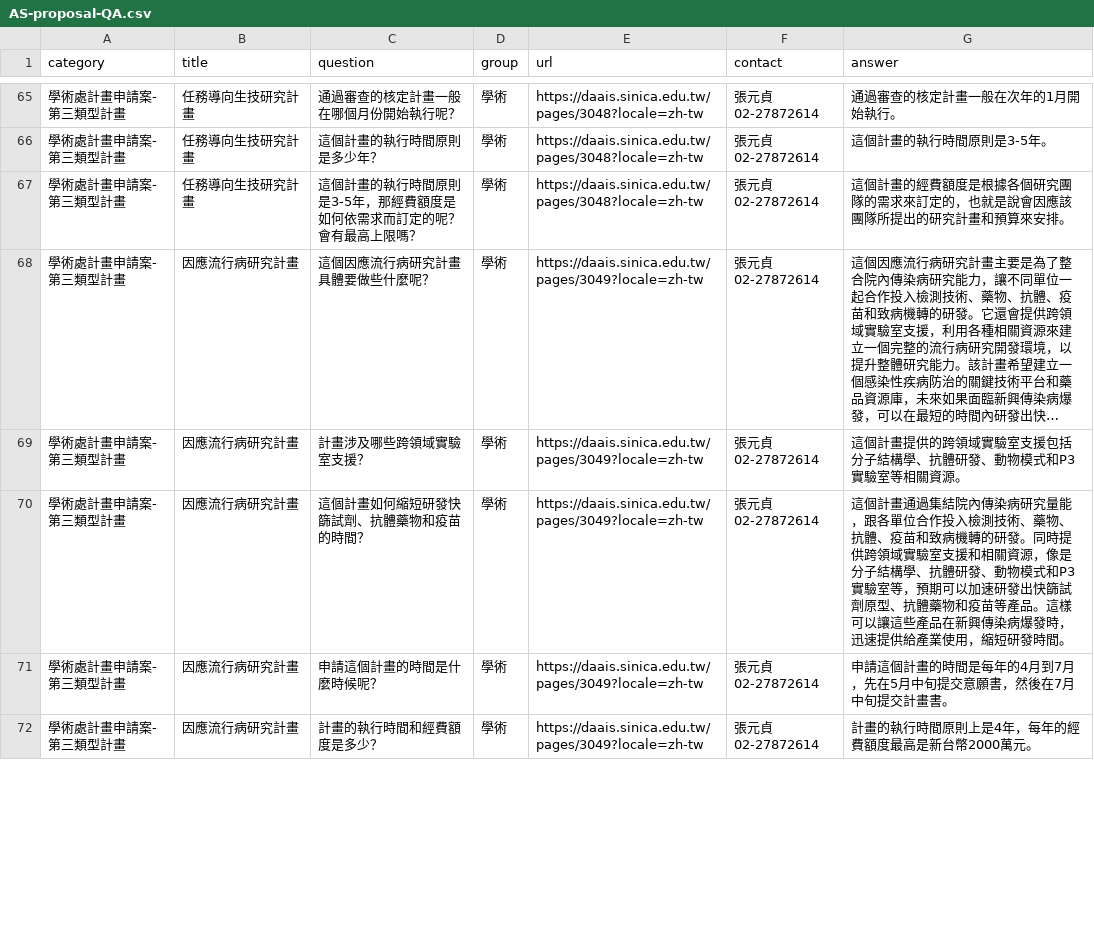
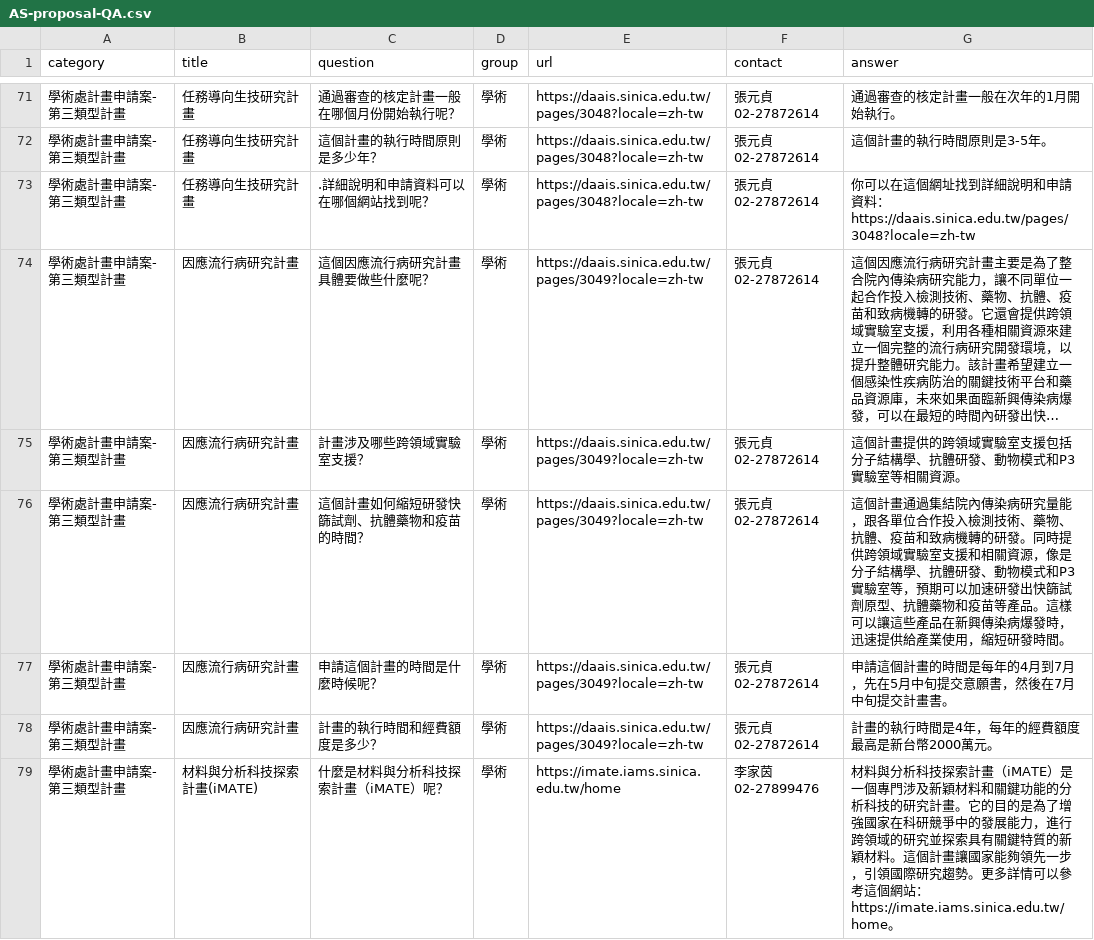
Before and after one commit to AS-AIGC/AS-AIGFAQ, a CSV file: examples/AS-proposal-QA.csv, drawn as a sheet; only a part is shown, gaps mark what is left out; long unchanged cells end in …; addresses are those after the commit; the diff covers the shown part only; the diff names each change by its address in the sheet, - before the commit and + after, or states it on an @@ line.

```diff
--- a/examples/AS-proposal-QA.csv
+++ b/examples/AS-proposal-QA.csv
-C73 (question): 這個計畫的執行時間原則是3-5年，那經費額度是如何依需求而訂定的呢？會有最高上限嗎？
+C73 (question): .詳細說明和申請資料可以在哪個網站找到呢？
-G73 (answer): 這個計畫的經費額度是根據各個研究團隊的需求來訂定的，也就是說會因應該團隊所提出的研究計畫和預算來安排。
+G73 (answer): 你可以在這個網址找到詳細說明和申請資料：https://daais.sinica.edu.tw/pages/3048?locale=zh-tw
-G78 (answer): 計畫的執行時間原則上是4年，每年的經費額度最高是新台幣2000萬元。
+G78 (answer): 計畫的執行時間是4年，每年的經費額度最高是新台幣2000萬元。
+row 79: 學術處計畫申請案-第三類型計畫 | 材料與分析科技探索計畫(iMATE) | 什麼是材料與分析科技探索計畫（iMATE）呢？ | 學術 | https://imate.iams.sinica.edu.tw/home | 李家茵 02-27899476 | 材料與分析科技探索計畫（iMATE）是一個專門涉及新穎材料和關鍵功能的分析科技的研究計畫。它的目的是為了增強國家在科研競爭中的發展能力，進行跨領域的研究並探索具有關鍵特質的新穎材料。這個計畫讓國家能夠領先一步，引領國際研究趨勢。更多詳情可以參考這個網站：https://imate.iams.sinica.edu.tw/home。
```
Also changed, not shown: 10 added rows and 95 edited cells elsewhere in this file, examples/AS-ITS-QA.csv.
